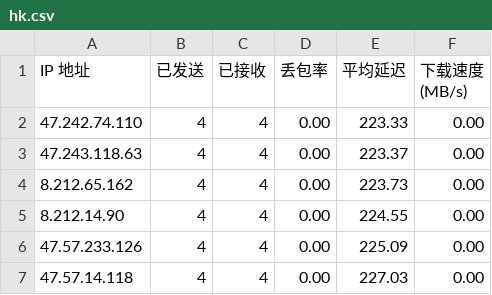
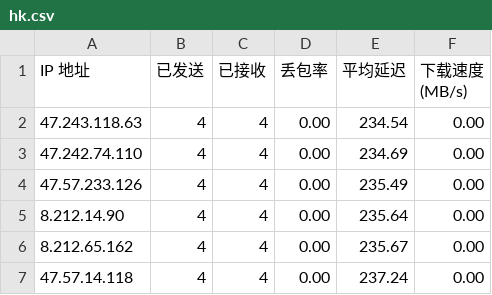
Before and after one commit to rdone442/dns, a CSV file: ip/hk.csv, drawn as a sheet.

```diff
--- a/ip/hk.csv
+++ b/ip/hk.csv
@@ -1,7 +1,7 @@
 IP 地址,已发送,已接收,丢包率,平均延迟,下载速度 (MB/s)
-47.242.74.110,4,4,0.00,223.33,0.00
-47.243.118.63,4,4,0.00,223.37,0.00
-8.212.65.162,4,4,0.00,223.73,0.00
-8.212.14.90,4,4,0.00,224.55,0.00
-47.57.233.126,4,4,0.00,225.09,0.00
-47.57.14.118,4,4,0.00,227.03,0.00
+47.243.118.63,4,4,0.00,234.54,0.00
+47.242.74.110,4,4,0.00,234.69,0.00
+47.57.233.126,4,4,0.00,235.49,0.00
+8.212.14.90,4,4,0.00,235.64,0.00
+8.212.65.162,4,4,0.00,235.67,0.00
+47.57.14.118,4,4,0.00,237.24,0.00
```
Also changed, not shown: ip/jp.csv, ip/kr.csv, 10 other files.
